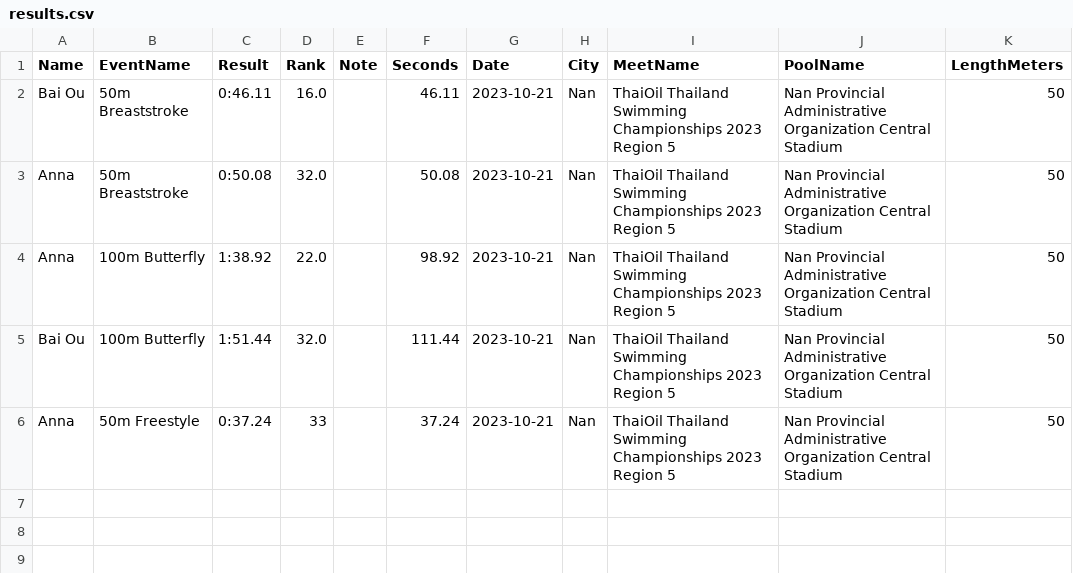
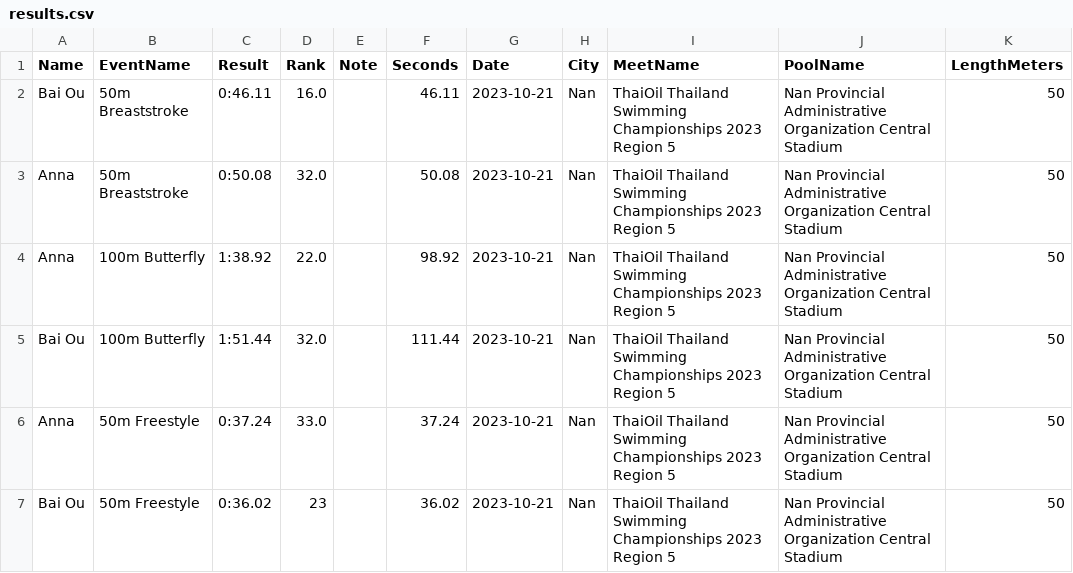
Before and after one commit to smallworldll/swim-results-viewer, a CSV file: meets/2023-10-21_Nan_Nan Provincial Administrative Organization Central Stadium/results.csv, drawn as a sheet.

Commit message:
Save results for 2023-10-21_Nan_Nan Provincial Administrative Organization Central Stadium

```diff
--- a/meets/2023-10-21_Nan_Nan Provincial Administrative Organization Central Stadium/results.csv
+++ b/meets/2023-10-21_Nan_Nan Provincial Administrative Organization Central Stadium/results.csv
@@ -5,2 +5,3 @@ Anna,100m Butterfly,1:38.92,22.0,,98.92,2023-10-21,Nan,ThaiOil Thailand Swimming
 Bai Ou,100m Butterfly,1:51.44,32.0,,111.44,2023-10-21,Nan,ThaiOil Thailand Swimming Championships 2023 Region 5,Nan Provincial Administrative Organization Central Stadium,50
-Anna,50m Freestyle,0:37.24,33,,37.24,2023-10-21,Nan,ThaiOil Thailand Swimming Championships 2023 Region 5,Nan Provincial Administrative Organization Central Stadium,50
+Anna,50m Freestyle,0:37.24,33.0,,37.24,2023-10-21,Nan,ThaiOil Thailand Swimming Championships 2023 Region 5,Nan Provincial Administrative Organization Central Stadium,50
+Bai Ou,50m Freestyle,0:36.02,23,,36.02,2023-10-21,Nan,ThaiOil Thailand Swimming Championships 2023 Region 5,Nan Provincial Administrative Organization Central Stadium,50
```
